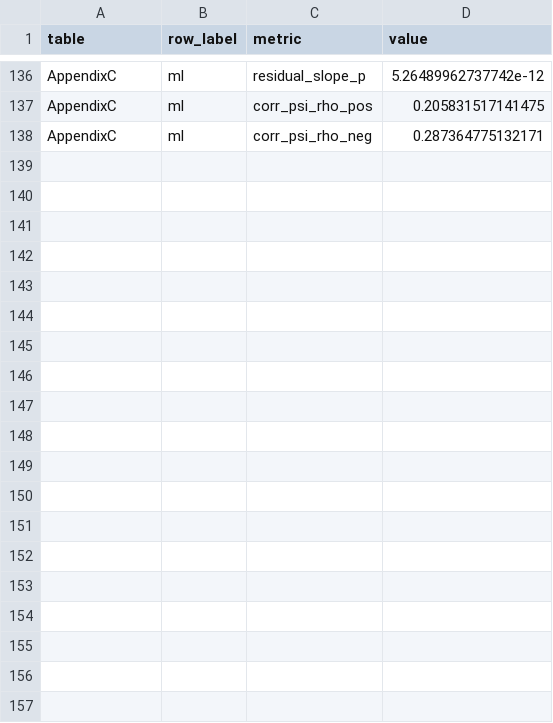
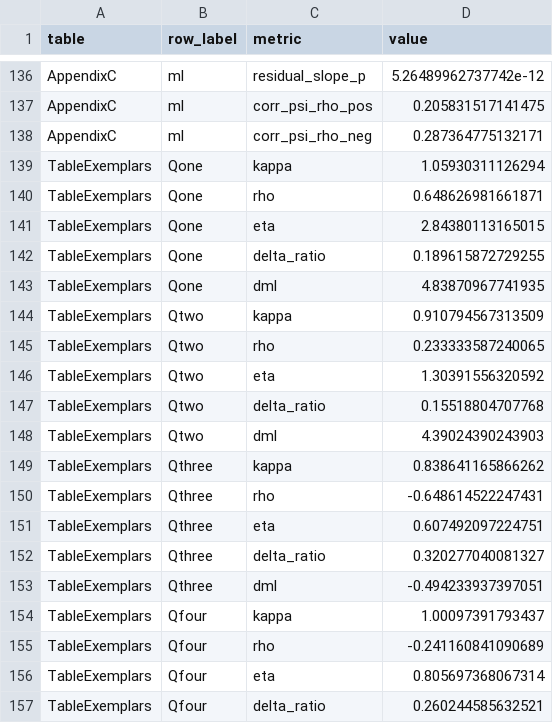
Before and after one commit to AroundInteger/pef-empirical, a CSV file: scripts/paper_pipeline/outputs/table_numbers.csv, drawn as a sheet; only a part is shown, gaps mark what is left out; the diff covers the shown part only; the diff names each change by its address in the sheet, - before the commit and + after, or states it on an @@ line.

```diff
--- a/scripts/paper_pipeline/outputs/table_numbers.csv
+++ b/scripts/paper_pipeline/outputs/table_numbers.csv
+row 139: TableExemplars | Qone | kappa | 1.05930311126294
+row 140: TableExemplars | Qone | rho | 0.648626981661871
+row 141: TableExemplars | Qone | eta | 2.84380113165015
+row 142: TableExemplars | Qone | delta_ratio | 0.189615872729255
+row 143: TableExemplars | Qone | dml | 4.83870967741935
+row 144: TableExemplars | Qtwo | kappa | 0.910794567313509
+row 145: TableExemplars | Qtwo | rho | 0.233333587240065
+row 146: TableExemplars | Qtwo | eta | 1.30391556320592
+row 147: TableExemplars | Qtwo | delta_ratio | 0.15518804707768
+row 148: TableExemplars | Qtwo | dml | 4.39024390243903
+row 149: TableExemplars | Qthree | kappa | 0.838641165866262
+row 150: TableExemplars | Qthree | rho | -0.648614522247431
+row 151: TableExemplars | Qthree | eta | 0.607492097224751
+row 152: TableExemplars | Qthree | delta_ratio | 0.320277040081327
+row 153: TableExemplars | Qthree | dml | -0.494233937397051
+row 154: TableExemplars | Qfour | kappa | 1.00097391793437
+row 155: TableExemplars | Qfour | rho | -0.241160841090689
+row 156: TableExemplars | Qfour | eta | 0.805697368067314
+row 157: TableExemplars | Qfour | delta_ratio | 0.260244585632521
```
Also changed, not shown: 10 added rows elsewhere in this file, 11 other files.
